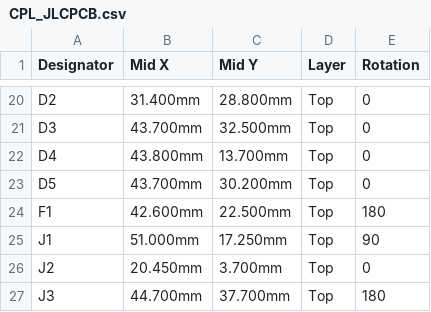
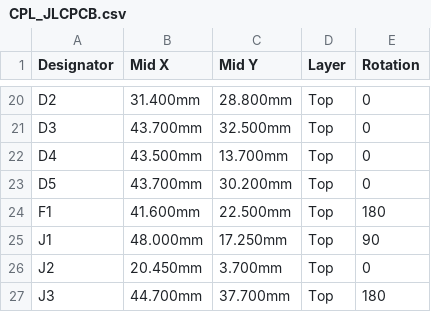
Before and after one commit to afmotta/esphome-devices, a CSV file: hardware/nodo503/out/CPL_JLCPCB.csv, drawn as a sheet; only a part is shown, gaps mark what is left out.

```diff
--- a/hardware/nodo503/out/CPL_JLCPCB.csv
+++ b/hardware/nodo503/out/CPL_JLCPCB.csv
@@ -21,6 +21,6 @@ D2,31.400mm,28.800mm,Top,0
 D3,43.700mm,32.500mm,Top,0
-D4,43.800mm,13.700mm,Top,0
+D4,43.500mm,13.700mm,Top,0
 D5,43.700mm,30.200mm,Top,0
-F1,42.600mm,22.500mm,Top,180
-J1,51.000mm,17.250mm,Top,90
+F1,41.600mm,22.500mm,Top,180
+J1,48.000mm,17.250mm,Top,90
 J2,20.450mm,3.700mm,Top,0
```
Also changed, not shown: hardware/nodo503/out/BOM.csv, hardware/nodo503/out/CPL_SMD.csv, 17 other files.
